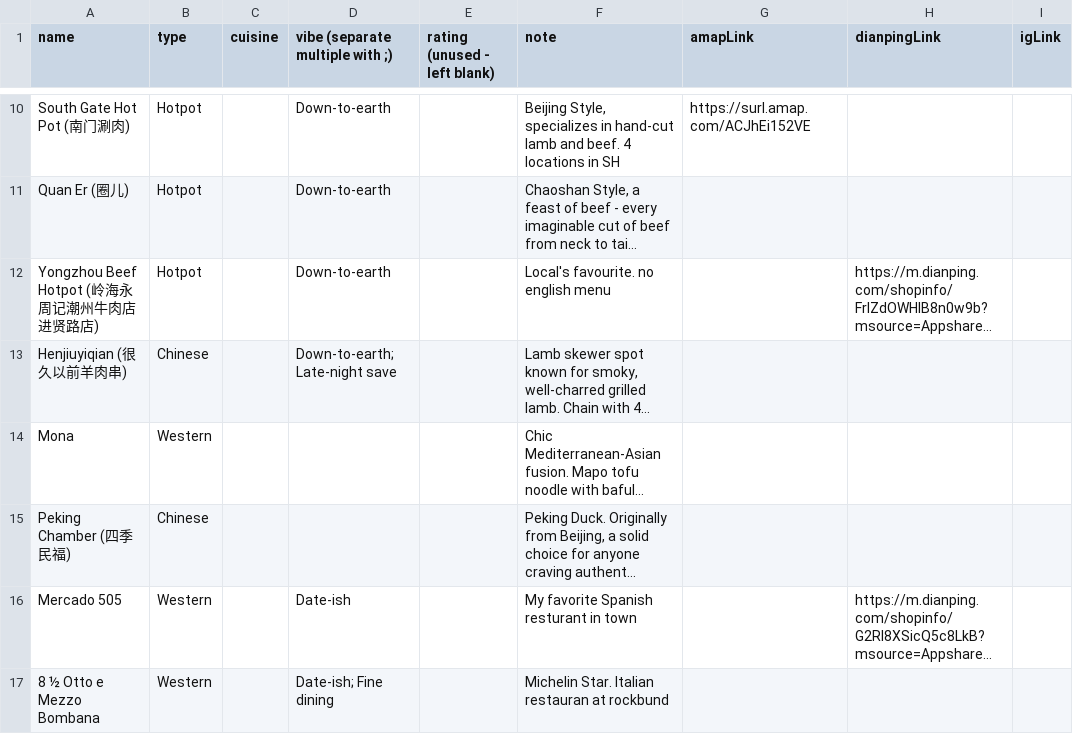
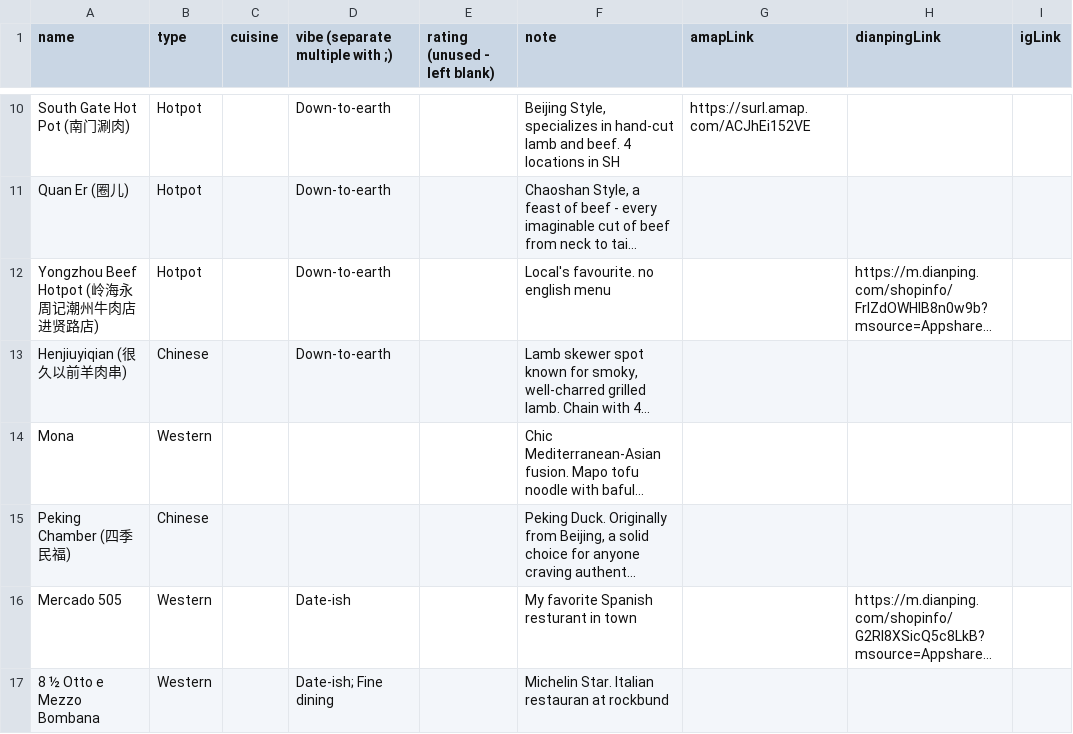
Before and after one commit to jemma-w/Shanghai-Edit, a CSV file: places.csv, drawn as a sheet; only a part is shown, gaps mark what is left out; long unchanged cells end in …; the diff names each change by its address in the sheet, - before the commit and + after, or states it on an @@ line.

Commit message:
Update places.csv

```diff
--- a/places.csv
+++ b/places.csv
-D13 (vibe (separate multiple with ;)): Down-to-earth; Late-night save
+D13 (vibe (separate multiple with ;)): Down-to-earth
```
